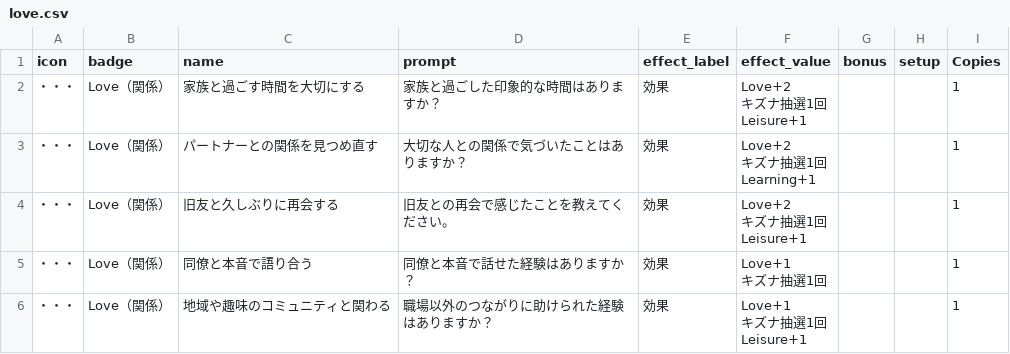
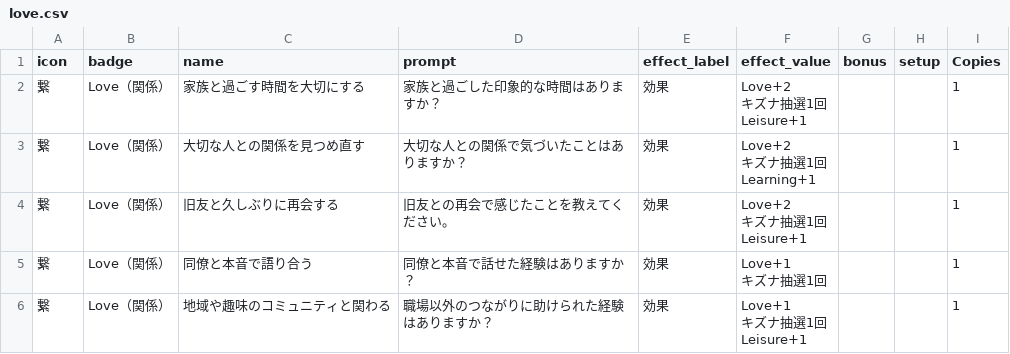
Before and after one commit to tetsunosuke/movil-boardgame-project, a CSV file: 印刷用/career-island/data/love.csv, drawn as a sheet.

```diff
--- a/印刷用/career-island/data/love.csv
+++ b/印刷用/career-island/data/love.csv
@@ -1,15 +1,15 @@
 icon,badge,name,prompt,effect_label,effect_value,bonus,setup,Copies
-・・・,Love（関係）,家族と過ごす時間を大切にする,家族と過ごした印象的な時間はありますか？,効果,"Love+2
-キズナ抽選1回
-Leisure+1",,,1
-・・・,Love（関係）,パートナーとの関係を見つめ直す,大切な人との関係で気づいたことはありますか？,効果,"Love+2
-キズナ抽選1回
-Learning+1",,,1
-・・・,Love（関係）,旧友と久しぶりに再会する,旧友との再会で感じたことを教えてください。,効果,"Love+2
-キズナ抽選1回
-Leisure+1",,,1
-・・・,Love（関係）,同僚と本音で語り合う,同僚と本音で話せた経験はありますか？,効果,"Love+1
-キズナ抽選1回",,,1
-・・・,Love（関係）,地域や趣味のコミュニティと関わる,職場以外のつながりに助けられた経験はありますか？,効果,"Love+1
-キズナ抽選1回
-Leisure+1",,,1
+繋,Love（関係）,家族と過ごす時間を大切にする,家族と過ごした印象的な時間はありますか？,効果,"Love+2
+キズナ抽選1回
+Leisure+1",,,1
+繋,Love（関係）,大切な人との関係を見つめ直す,大切な人との関係で気づいたことはありますか？,効果,"Love+2
+キズナ抽選1回
+Learning+1",,,1
+繋,Love（関係）,旧友と久しぶりに再会する,旧友との再会で感じたことを教えてください。,効果,"Love+2
+キズナ抽選1回
+Leisure+1",,,1
+繋,Love（関係）,同僚と本音で語り合う,同僚と本音で話せた経験はありますか？,効果,"Love+1
+キズナ抽選1回",,,1
+繋,Love（関係）,地域や趣味のコミュニティと関わる,職場以外のつながりに助けられた経験はありますか？,効果,"Love+1
+キズナ抽選1回
+Leisure+1",,,1
```
Also changed, not shown: 印刷用/career-island/data/dilemma.csv, 印刷用/career-island/data/labor.csv, 46 other files.
